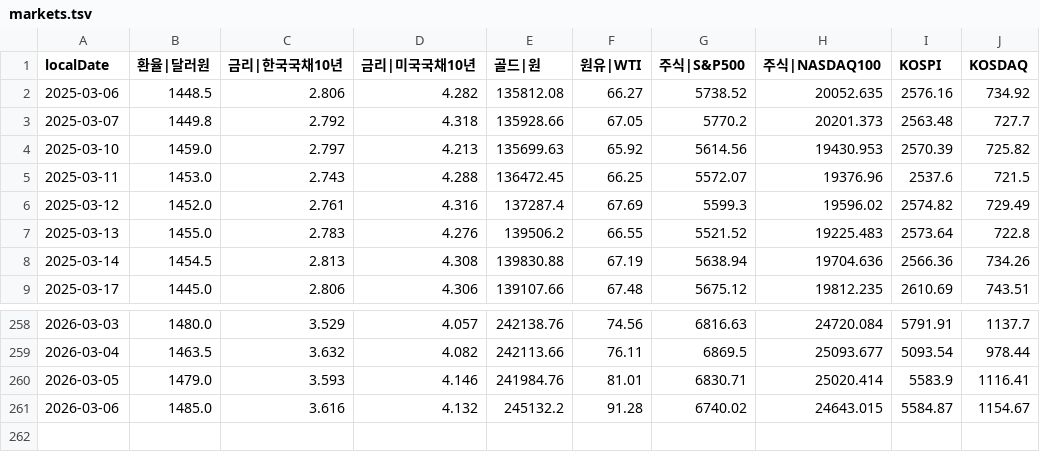
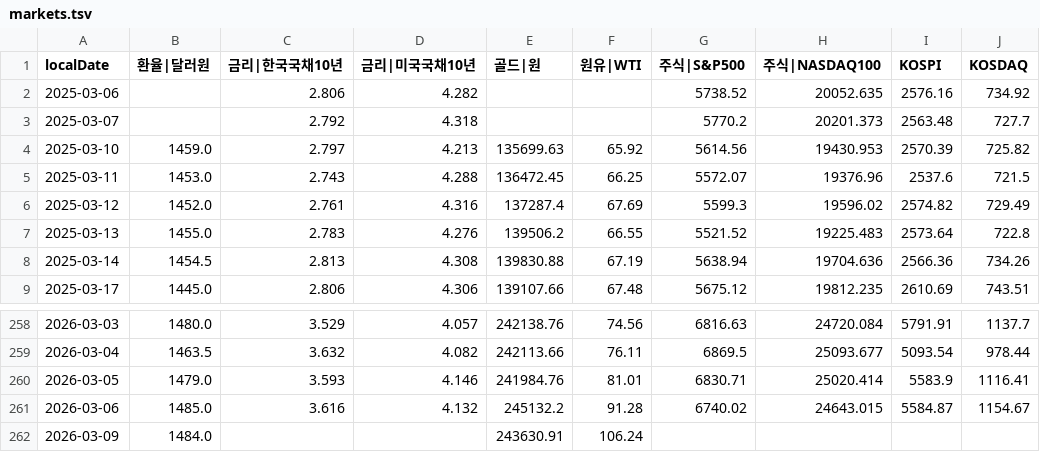
Before and after one commit to pinedance/quant-data-open, a TSV file: output/KR/economy/D/markets.tsv, drawn as a sheet; only a part is shown, gaps mark what is left out.

```diff
--- a/output/KR/economy/D/markets.tsv
+++ b/output/KR/economy/D/markets.tsv
@@ -1,4 +1,4 @@
 localDate	환율|달러원	금리|한국국채10년	금리|미국국채10년	골드|원	원유|WTI	주식|S&P500	주식|NASDAQ100	KOSPI	KOSDAQ
-2025-03-06	1448.5	2.806	4.282	135812.08	66.27	5738.52	20052.635	2576.16	734.92
-2025-03-07	1449.8	2.792	4.318	135928.66	67.05	5770.2	20201.373	2563.48	727.7
+2025-03-06		2.806	4.282			5738.52	20052.635	2576.16	734.92
+2025-03-07		2.792	4.318			5770.2	20201.373	2563.48	727.7
 2025-03-10	1459.0	2.797	4.213	135699.63	65.92	5614.56	19430.953	2570.39	725.82
@@ -261 +261,2 @@ localDate	환율|달러원	금리|한국국채10년	금리|미국국채10년	골
 2026-03-06	1485.0	3.616	4.132	245132.2	91.28	6740.02	24643.015	5584.87	1154.67
+2026-03-09	1484.0			243630.91	106.24				
```
Also changed, not shown: output/KR/economy/D/ECOS.tsv, output/US/economy/D/data.tsv.
